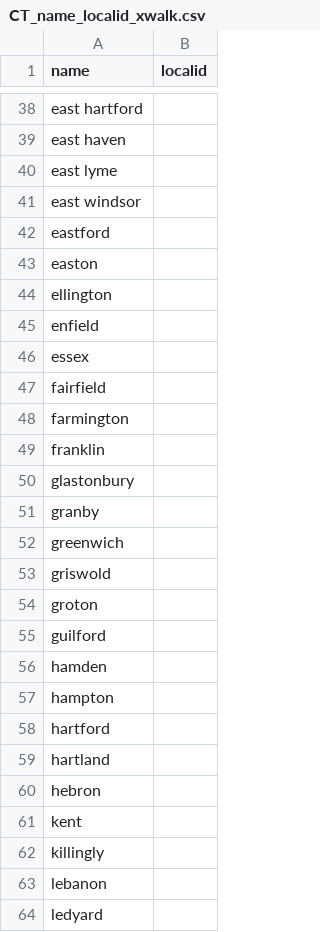
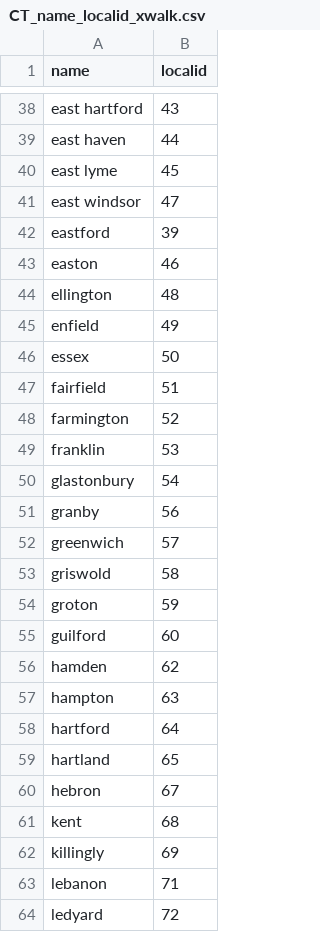
Before and after one commit to williamlief/evaluationDB-Raw, a CSV file: r/CT_name_localid_xwalk.csv, drawn as a sheet; only a part is shown, gaps mark what is left out; the diff covers the shown part only; the diff names each change by its address in the sheet, - before the commit and + after, or states it on an @@ line.

Commit message:
manually transcribed the localid's to the district names. aside from Barkhamsted being mispelled as Brakhamsted, all the other id's were consistent with the names.

```diff
--- a/r/CT_name_localid_xwalk.csv
+++ b/r/CT_name_localid_xwalk.csv
-B38 (localid): (empty)
+B38 (localid): 43
-B39 (localid): (empty)
+B39 (localid): 44
-B40 (localid): (empty)
+B40 (localid): 45
-B41 (localid): (empty)
+B41 (localid): 47
-B42 (localid): (empty)
+B42 (localid): 39
-B43 (localid): (empty)
+B43 (localid): 46
-B44 (localid): (empty)
+B44 (localid): 48
-B45 (localid): (empty)
+B45 (localid): 49
-B46 (localid): (empty)
+B46 (localid): 50
-B47 (localid): (empty)
+B47 (localid): 51
-B48 (localid): (empty)
+B48 (localid): 52
-B49 (localid): (empty)
+B49 (localid): 53
-B50 (localid): (empty)
+B50 (localid): 54
-B51 (localid): (empty)
+B51 (localid): 56
-B52 (localid): (empty)
+B52 (localid): 57
-B53 (localid): (empty)
+B53 (localid): 58
-B54 (localid): (empty)
+B54 (localid): 59
-B55 (localid): (empty)
+B55 (localid): 60
-B56 (localid): (empty)
+B56 (localid): 62
-B57 (localid): (empty)
+B57 (localid): 63
-B58 (localid): (empty)
+B58 (localid): 64
-B59 (localid): (empty)
+B59 (localid): 65
-B60 (localid): (empty)
+B60 (localid): 67
-B61 (localid): (empty)
+B61 (localid): 68
-B62 (localid): (empty)
+B62 (localid): 69
-B63 (localid): (empty)
+B63 (localid): 71
-B64 (localid): (empty)
+B64 (localid): 72
```
Also changed, not shown: 1 added row, 1 removed row and 128 edited cells elsewhere in this file.
